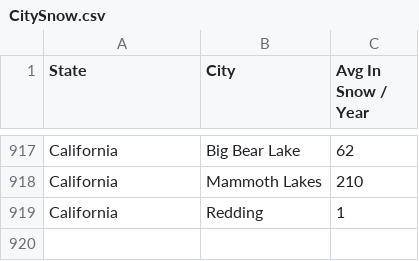
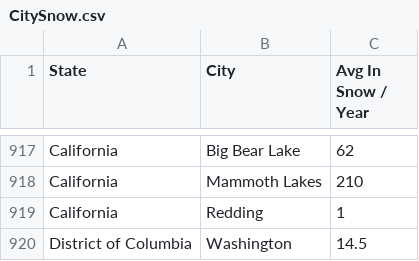
Before and after one commit to JayJiang12/Web-Application, a CSV file: database/CitySnow.csv (was scripts/CitySnow.csv), drawn as a sheet; only a part is shown, gaps mark what is left out; the diff names each change by its address in the sheet, - before the commit and + after, or states it on an @@ line.

```diff
--- a/scripts/CitySnow.csv
+++ b/database/CitySnow.csv
+row 920: District of Columbia | Washington | 14.5
```
Also changed, not shown: database/CityHumid.csv, database/CityRain.csv, 27 other files.
